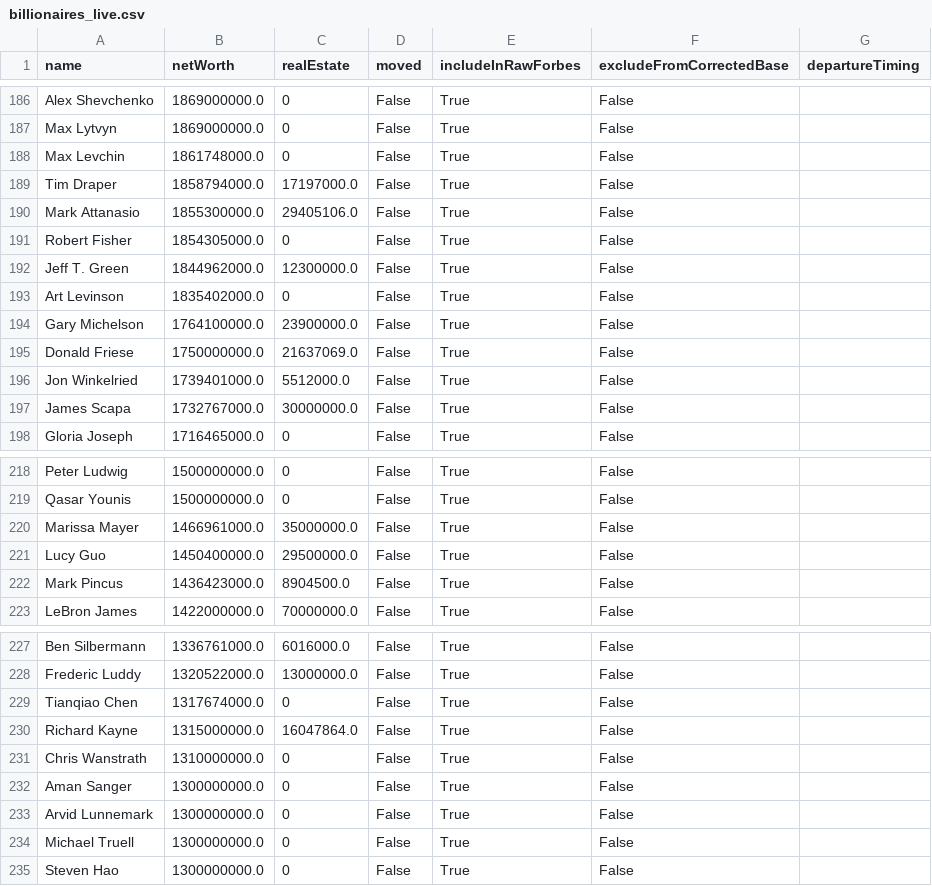
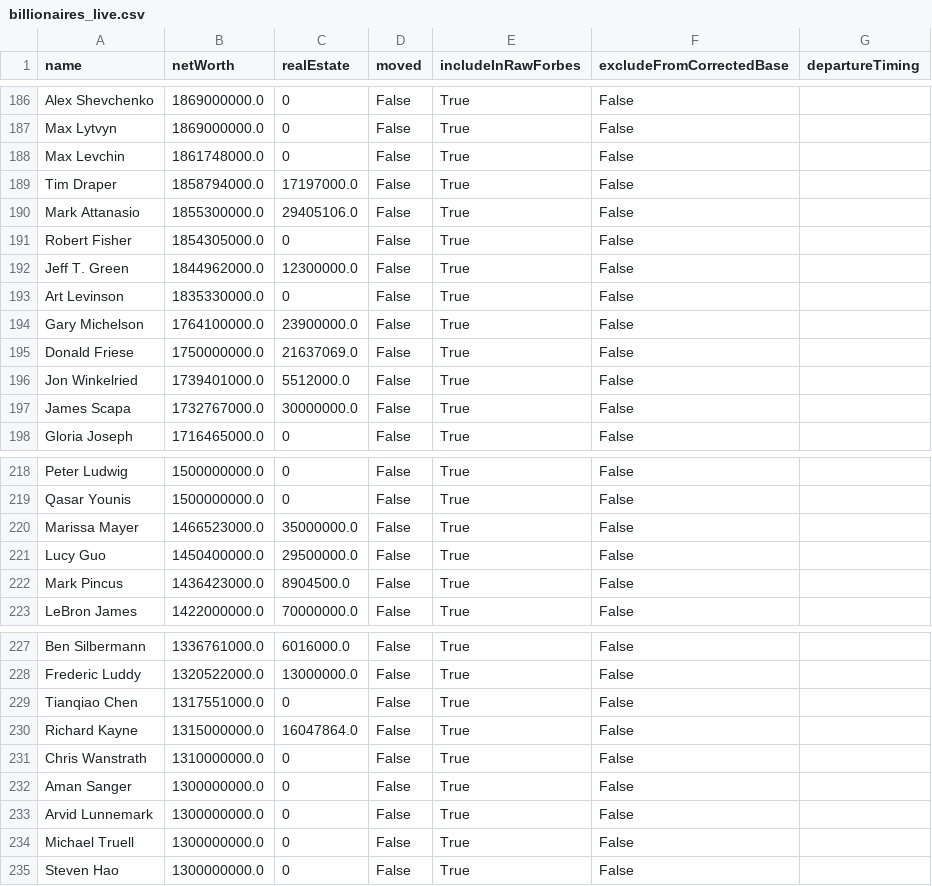
Before and after one commit to PolicyEngine/california-wealth-tax, a CSV file: data/billionaires_live.csv, drawn as a sheet; only a part is shown, gaps mark what is left out; the diff covers the shown part only.

```diff
--- a/data/billionaires_live.csv
+++ b/data/billionaires_live.csv
@@ -192,3 +192,3 @@ Robert Fisher,1854305000.0,0,False,True,False,
 Jeff T. Green,1844962000.0,12300000.0,False,True,False,
-Art Levinson,1835402000.0,0,False,True,False,
+Art Levinson,1835330000.0,0,False,True,False,
 Gary Michelson,1764100000.0,23900000.0,False,True,False,
@@ -219,3 +219,3 @@ Peter Ludwig,1500000000.0,0,False,True,False,
 Qasar Younis,1500000000.0,0,False,True,False,
-Marissa Mayer,1466961000.0,35000000.0,False,True,False,
+Marissa Mayer,1466523000.0,35000000.0,False,True,False,
 Lucy Guo,1450400000.0,29500000.0,False,True,False,
@@ -228,3 +228,3 @@ Ben Silbermann,1336761000.0,6016000.0,False,True,False,
 Frederic Luddy,1320522000.0,13000000.0,False,True,False,
-Tianqiao Chen,1317674000.0,0,False,True,False,
+Tianqiao Chen,1317551000.0,0,False,True,False,
 Richard Kayne,1315000000.0,16047864.0,False,True,False,
```
Also changed, not shown: 2 added rows, 2 removed rows and 12 edited cells elsewhere in this file, 3 other files.
